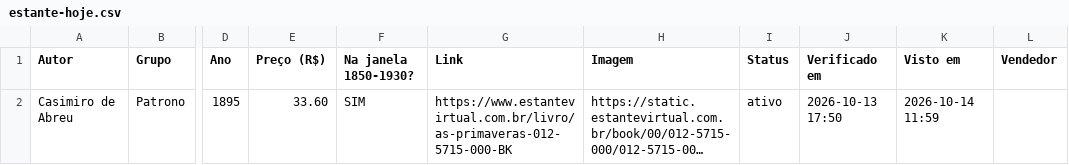
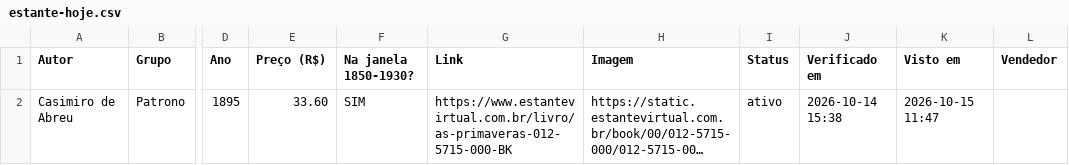
Before and after one commit to feliperibeirobittencourt/clio-radar, a CSV file: raw/estante-hoje.csv, drawn as a sheet; only a part is shown, gaps mark what is left out; long unchanged cells end in …; the diff names each change by its address in the sheet, - before the commit and + after, or states it on an @@ line.

```diff
--- a/raw/estante-hoje.csv
+++ b/raw/estante-hoje.csv
-J2 (Verificado em): 2026-10-13 17:50
+J2 (Verificado em): 2026-10-14 15:38
-K2 (Visto em): 2026-10-14 11:59
+K2 (Visto em): 2026-10-15 11:47
```
Also changed, not shown: 1 other file.
